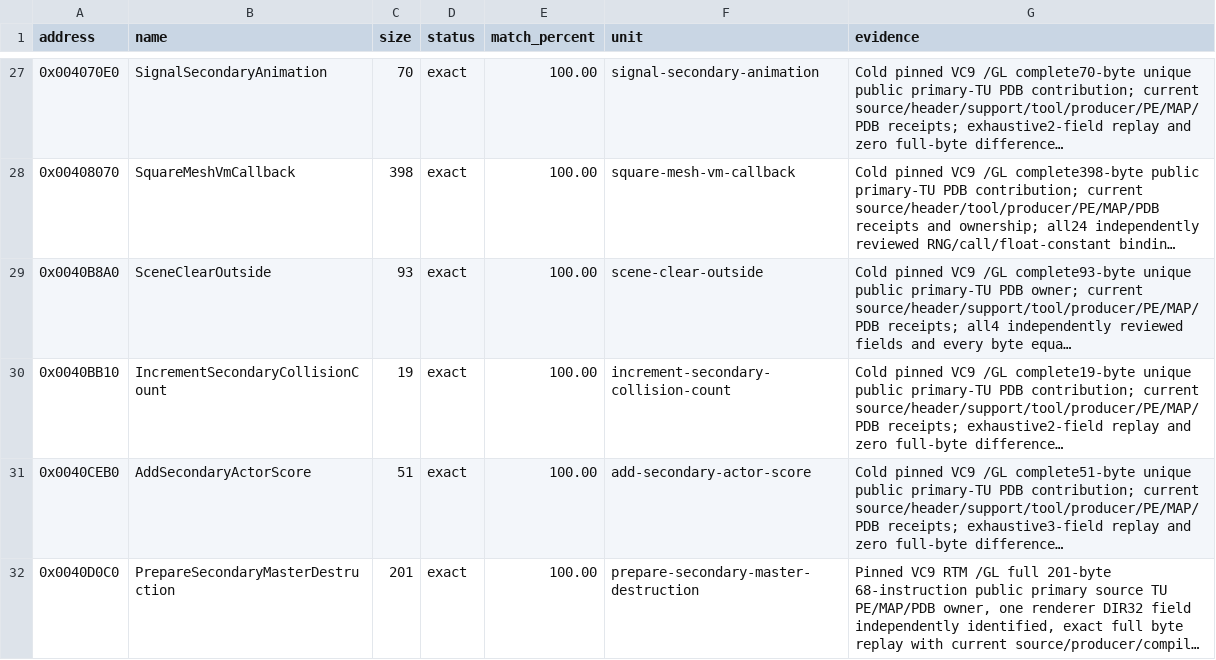
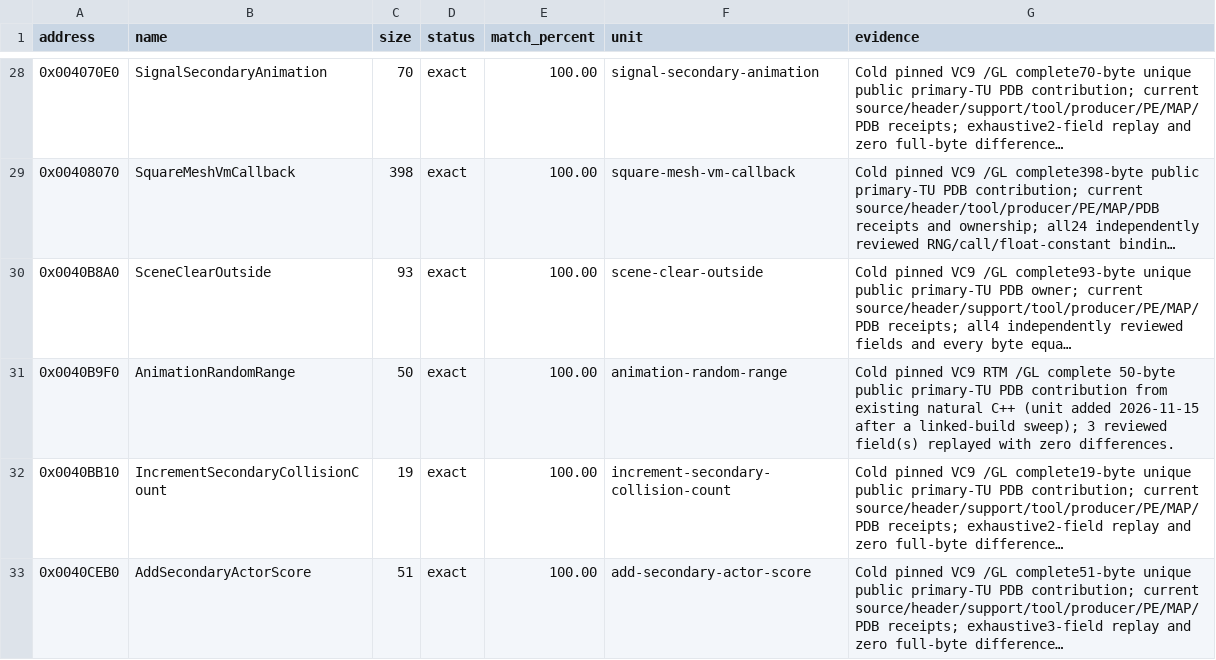
Before and after one commit to N0zoM1z0/th11, a CSV file: config/matches.csv, drawn as a sheet; only a part is shown, gaps mark what is left out; the shorter side is filled out with more unchanged rows; long unchanged cells end in …; the diff covers the shown part only; the diff names each change by its address in the sheet, - before the commit and + after, or states it on an @@ line.

```diff
--- a/config/matches.csv
+++ b/config/matches.csv
+row 31: 0x0040B9F0 | AnimationRandomRange | 50 | exact | 100.00 | animation-random-range | Cold pinned VC9 RTM /GL complete 50-byte public primary-TU PDB contribution from existing natural C++ (unit added 2026-11-15 after a linked-build sweep); 3 reviewed field(s) replayed with zero differences.
```
Also changed, not shown: 13 added rows elsewhere in this file, 3 other files.
